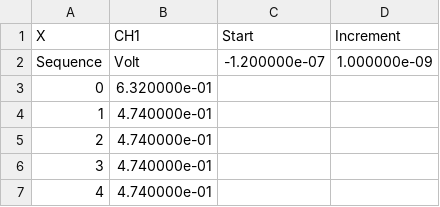
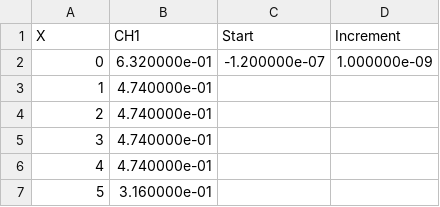
Before and after one commit to maxhaton/P7, a CSV file: c2.csv, drawn as a sheet; only a part is shown; the shorter side is filled out with more unchanged rows; the diff names each change by its address in the sheet, - before the commit and + after, or states it on an @@ line.

```diff
--- a/c2.csv
+++ b/c2.csv
@@ column A (X) renumbered in row 2 @@
-B2 (CH1): Volt
+B2 (CH1): 6.320000e-01
-row 3: 0 | 6.320000e-01
```
Also changed, not shown: c2_CH2.csv, c3.csv, 11 other files.
